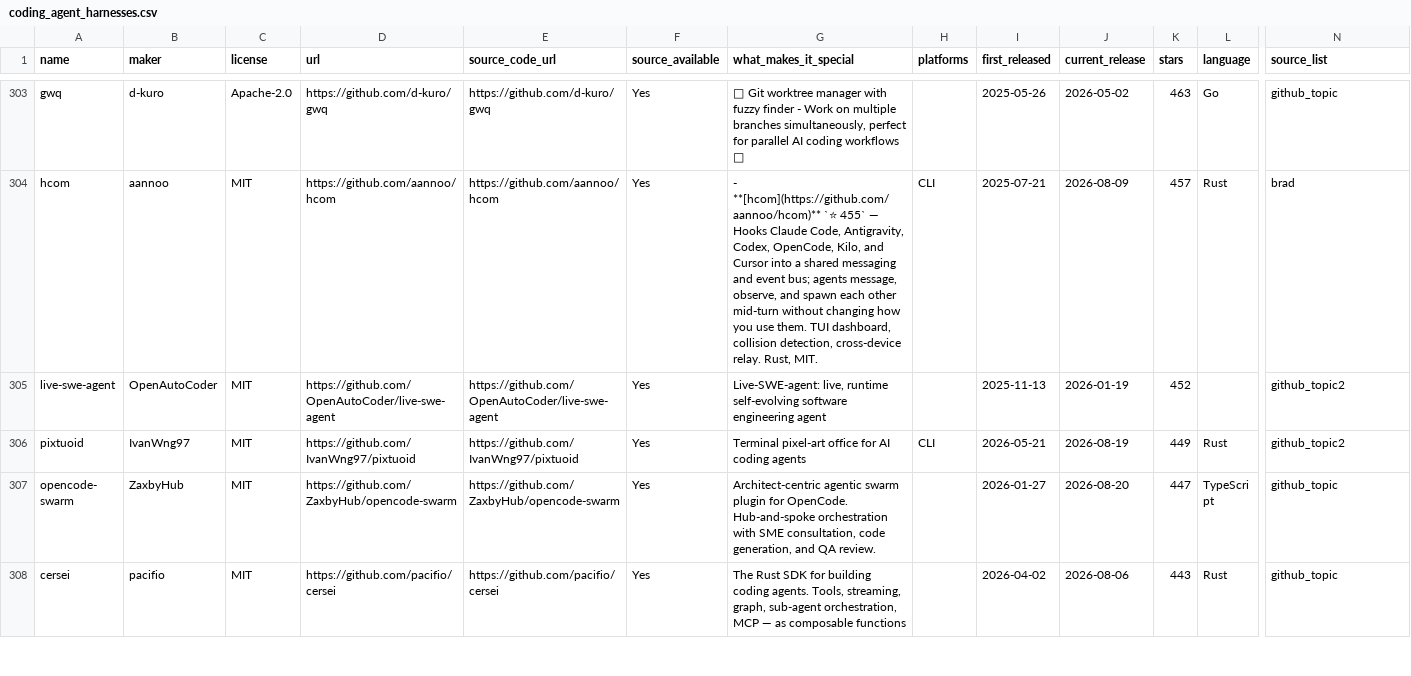
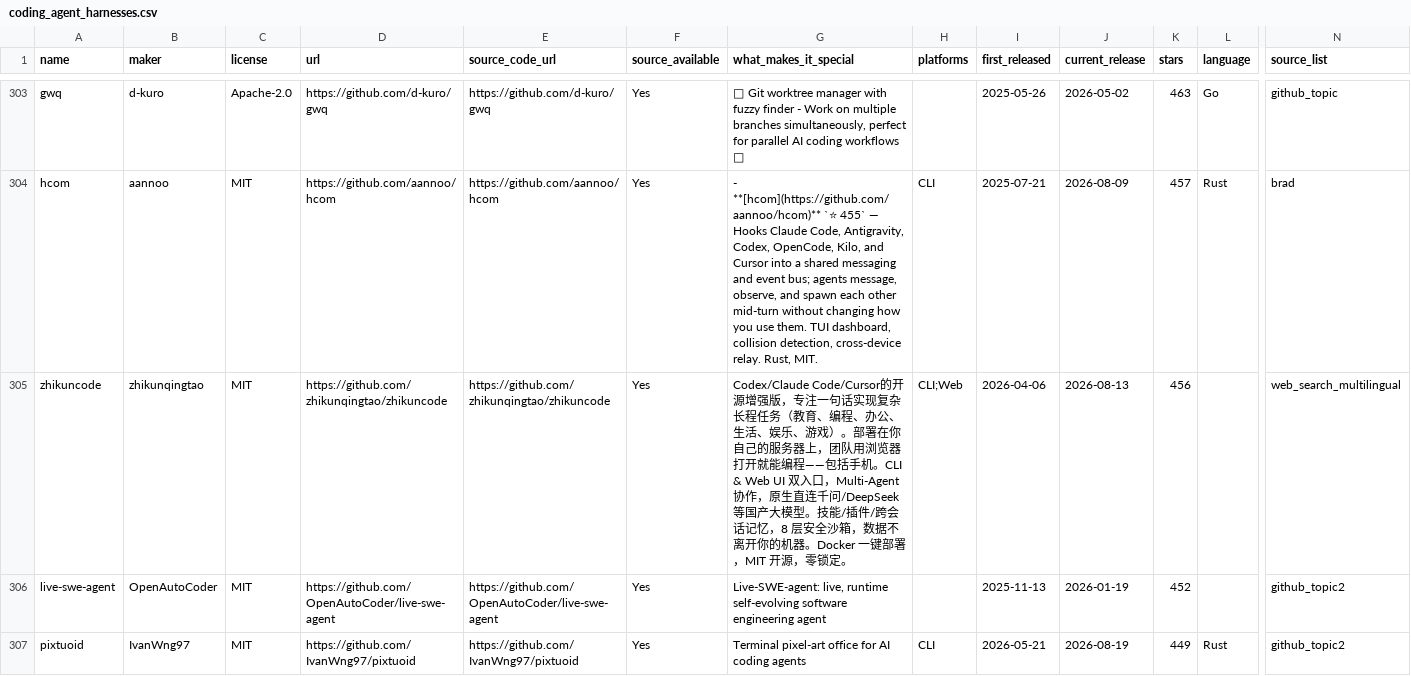
Before and after one commit to prime-radiant-inc/alltheagents.org, a CSV file: coding_agent_harnesses.csv, drawn as a sheet; only a part is shown, gaps mark what is left out; the shorter side is filled out with more unchanged rows; rows hold the shown columns only; the diff covers the shown part only; the diff names each change by its address in the sheet, - before the commit and + after, or states it on an @@ line.

Commit message:
Fork audit complete: remove 3 forks, fix 1
Removed (forks of repos already in table):
- Codex Infinity (fork of openai/codex)
- Sandbox Agent (fork of rivet-dev/sandbox-agent, already in table)
- bolt.diy (fork of stackblitz/bolt.new, already in table as Bolt.new)

Updated:
- zhikuncode: Jstdi001/zhikuncode -> zhikunqingtao/zhikuncode (original)

Full fork audit: 937 GitHub repos checked, 14 forks total found and fixed.

Total: 1101 coding agent harnesses

```diff
--- a/coding_agent_harnesses.csv
+++ b/coding_agent_harnesses.csv
+row 305: zhikuncode | zhikunqingtao | MIT | https://github.com/zhikunqingtao/zhikuncode | https://github.com/zhikunqingtao/zhikuncode | Yes | Codex/Claude Code/Cursor的开源增强版，专注一句话实现复杂长程任务（教育、编程、办公、生活、娱乐、游戏）。部署在你自己的服务器上，团队用浏览器打开就能编程——包括手机。CLI & Web UI 双入口，Multi-Agent 协作，原生直连千问/DeepSeek 等国产大模型。技能/插件/跨会话记忆，8 层安全沙箱，数据不离开你的机器。Docker 一键部署，MIT 开源，零锁定。 | CLI;Web | 2026-04-06 | 2026-08-13 | 456 |  | web_search_multilingual
```
Also changed, not shown: 4 removed rows elsewhere in this file, coding_agent_harnesses.tsv, 2 other files.
